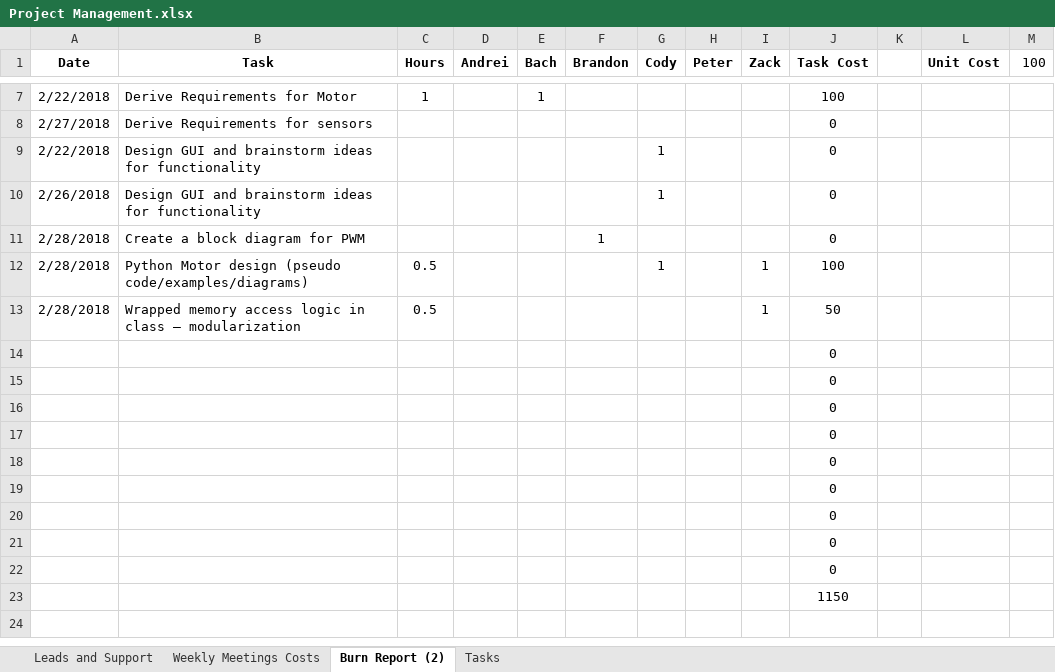
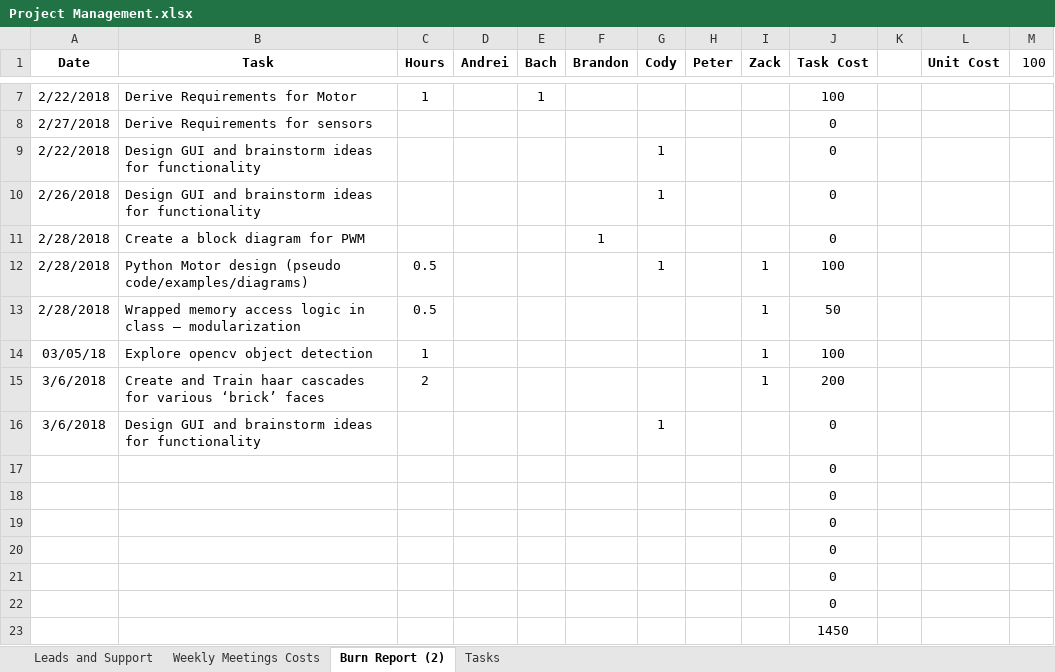
Before and after one commit to zweed4u/Embedded-Systems-Design-II, an Excel workbook: team_folder/newFolder/Project Management.xlsx, sheet Burn Report (2), drawn as a sheet; only a part is shown, gaps mark what is left out; values as stored, in another font and other column widths than the file's, no borders; charts and pictures not drawn; removed rows and columns are numbered as before the commit, all else as after; the diff names each change by its address in the sheet, - before the commit and + after, or states it on an @@ line.

Commit message:
Updating project management spreadsheet

```diff
--- a/team_folder/newFolder/Project Management.xlsx (sheet Burn Report (2))
+++ b/team_folder/newFolder/Project Management.xlsx (sheet Burn Report (2))
+row 14: 03/05/18 | Explore opencv object detection | 1 |  |  |  |  |  | 1 | 100
+row 15: 3/6/2018 | Create and Train haar cascades for various ‘brick’ faces | 2 |  |  |  |  |  | 1 | 200
+row 16: 3/6/2018 | Design GUI and brainstorm ideas for functionality |  |  |  |  | 1 |  |  | 0
-J23 (Task Cost): 0
+J23 (Task Cost): 1450
-row 21:  |  |  |  |  |  |  |  |  | 0
-row 22:  |  |  |  |  |  |  |  |  | 0
-row 23:  |  |  |  |  |  |  |  |  | 1150
```
Also changed, not shown: sheet Leads and Support, formulas that keep their value, charts or pictures.
